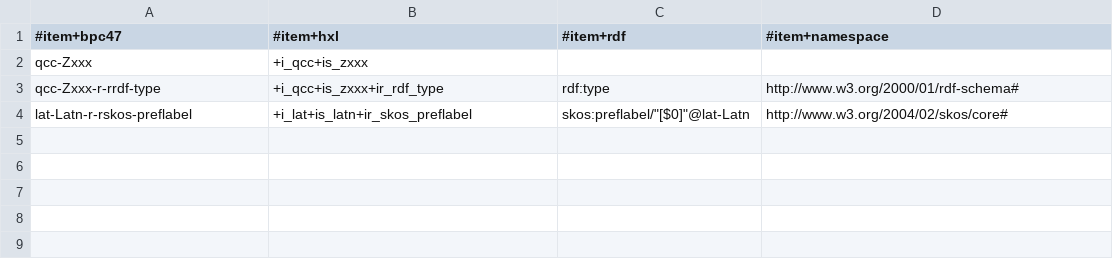
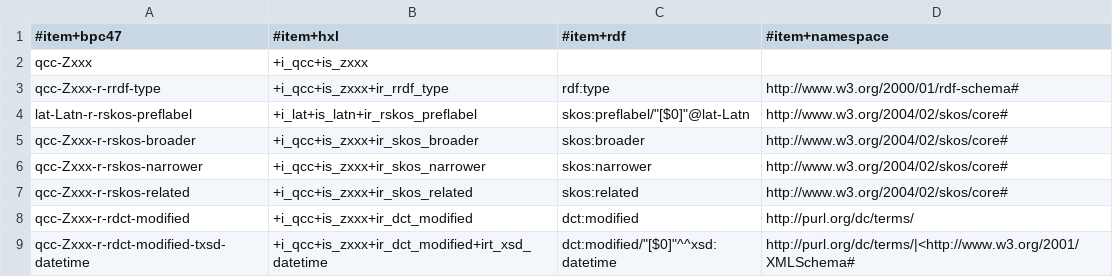
Before and after one commit to EticaAI/lexicographi-sine-finibus, a TSV file: officina/999999999/1568346/bcp47-to-hxl-to-rdf.hxl.tsv, drawn as a sheet.

Commit message:
rdf+bcp47+hxl: added unesco-thesaurus.tm.hxl.tsv example as test case (refs https://vocabularies.unesco.org/exports/thesaurus/latest/unesco-thesaurus.ttl)

```diff
--- a/officina/999999999/1568346/bcp47-to-hxl-to-rdf.hxl.tsv
+++ b/officina/999999999/1568346/bcp47-to-hxl-to-rdf.hxl.tsv
@@ -2,3 +2,8 @@
 qcc-Zxxx	+i_qcc+is_zxxx		
-qcc-Zxxx-r-rrdf-type	+i_qcc+is_zxxx+ir_rdf_type	rdf:type	http://www.w3.org/2000/01/rdf-schema#
-lat-Latn-r-rskos-preflabel	+i_lat+is_latn+ir_skos_preflabel	skos:preflabel/"[$0]"@lat-Latn	http://www.w3.org/2004/02/skos/core#
+qcc-Zxxx-r-rrdf-type	+i_qcc+is_zxxx+ir_rrdf_type	rdf:type	http://www.w3.org/2000/01/rdf-schema#
+lat-Latn-r-rskos-preflabel	+i_lat+is_latn+ir_rskos_preflabel	skos:preflabel/"[$0]"@lat-Latn	http://www.w3.org/2004/02/skos/core#
+qcc-Zxxx-r-rskos-broader	+i_qcc+is_zxxx+ir_skos_broader	skos:broader	http://www.w3.org/2004/02/skos/core#
+qcc-Zxxx-r-rskos-narrower	+i_qcc+is_zxxx+ir_skos_narrower	skos:narrower	http://www.w3.org/2004/02/skos/core#
+qcc-Zxxx-r-rskos-related	+i_qcc+is_zxxx+ir_skos_related	skos:related	http://www.w3.org/2004/02/skos/core#
+qcc-Zxxx-r-rdct-modified	+i_qcc+is_zxxx+ir_dct_modified	dct:modified	http://purl.org/dc/terms/
+qcc-Zxxx-r-rdct-modified-txsd-datetime	+i_qcc+is_zxxx+ir_dct_modified+irt_xsd_datetime	dct:modified/"[$0]"^^xsd:datetime	http://purl.org/dc/terms/|<http://www.w3.org/2001/XMLSchema#
```
Also changed, not shown: 1 other file.
